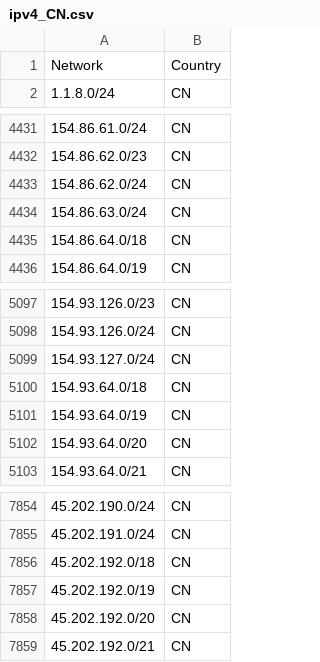
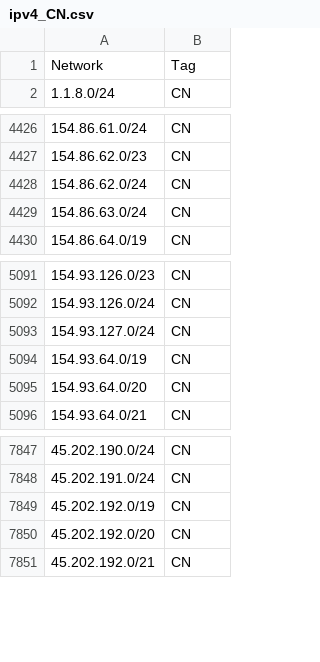
Before and after one commit to redpilllabs/GFIGeoIP, a CSV file: Data/AS_CIDRs/ipv4_CN.csv, drawn as a sheet; only a part is shown, gaps mark what is left out; the diff covers the shown part only.

```diff
--- a/Data/AS_CIDRs/ipv4_CN.csv
+++ b/Data/AS_CIDRs/ipv4_CN.csv
@@ -1,2 +1,2 @@
-Network,Country
+Network,Tag
 1.1.8.0/24,CN
@@ -4434,3 +4429,2 @@ Network,Country
 154.86.63.0/24,CN
-154.86.64.0/18,CN
 154.86.64.0/19,CN
@@ -5099,3 +5093,2 @@ Network,Country
 154.93.127.0/24,CN
-154.93.64.0/18,CN
 154.93.64.0/19,CN
@@ -7855,3 +7848,2 @@ Network,Country
 45.202.191.0/24,CN
-45.202.192.0/18,CN
 45.202.192.0/19,CN
```
Also changed, not shown: 77 added rows and 5 removed rows elsewhere in this file, Data/AS_CIDRs/ipv6_CN.csv, 13 other files.
